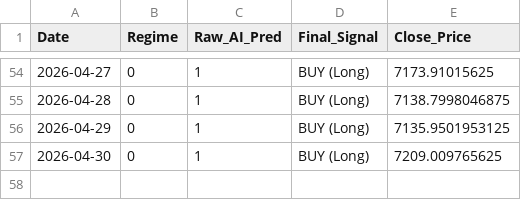
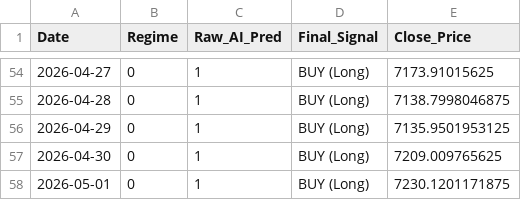
Before and after one commit to Niroshan-k/Regime-Adaptive-Algorithmic-Trader, a CSV file: trade_log.csv, drawn as a sheet; only a part is shown, gaps mark what is left out.

```diff
--- a/trade_log.csv
+++ b/trade_log.csv
@@ -57 +57,2 @@ Date,Regime,Raw_AI_Pred,Final_Signal,Close_Price
 2026-04-30,0,1,BUY (Long),7209.009765625
+2026-05-01,0,1,BUY (Long),7230.1201171875
```
